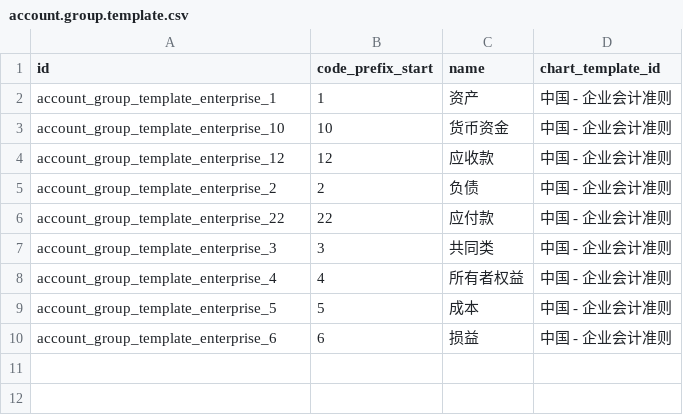
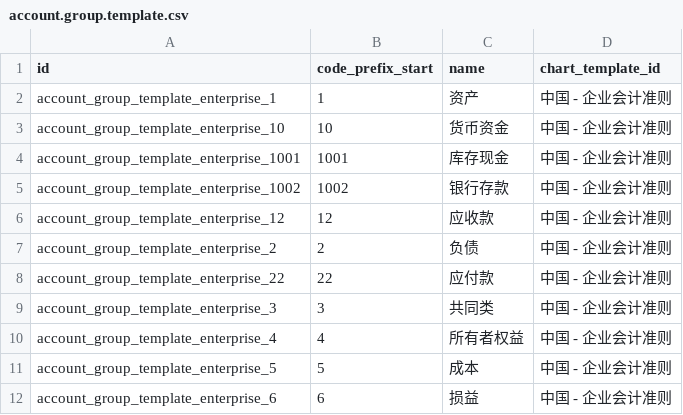
Before and after one commit to chr00tt/cn_odoo, a CSV file: cn_account/data/enterprise/account.group.template.csv, drawn as a sheet; the diff names each change by its address in the sheet, - before the commit and + after, or states it on an @@ line.

```diff
--- a/cn_account/data/enterprise/account.group.template.csv
+++ b/cn_account/data/enterprise/account.group.template.csv
+row 4: account_group_template_enterprise_1001 | 1001 | 库存现金 | 中国 - 企业会计准则
+row 5: account_group_template_enterprise_1002 | 1002 | 银行存款 | 中国 - 企业会计准则
```
Also changed, not shown: 8 other files.
